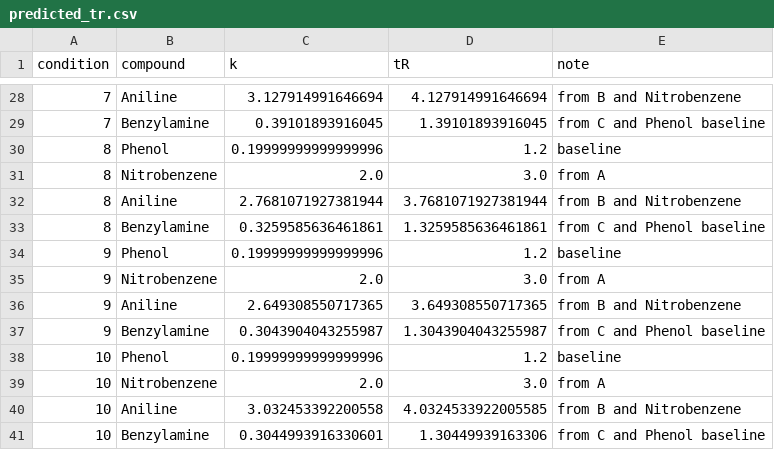
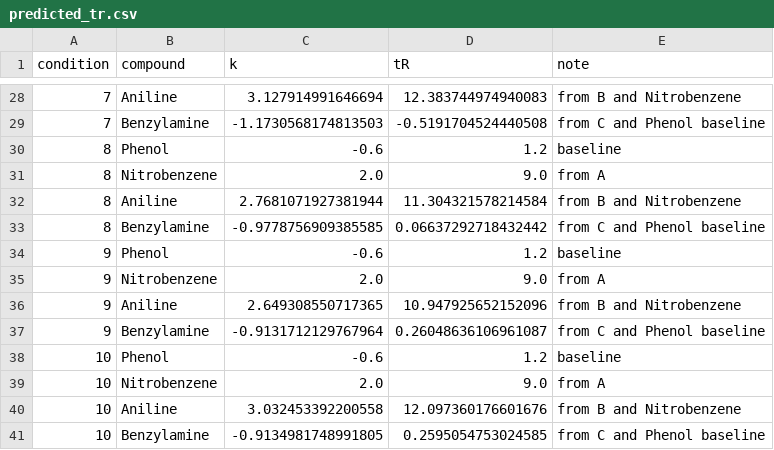
Before and after one commit to yoshitown/thesis_data, a CSV file: results/predicted_tr.csv, drawn as a sheet; only a part is shown, gaps mark what is left out; the diff covers the shown part only.

```diff
--- a/results/predicted_tr.csv
+++ b/results/predicted_tr.csv
@@ -28,14 +28,14 @@ condition,compound,k,tR,note
-7,Aniline,3.127914991646694,4.127914991646694,from B and Nitrobenzene
-7,Benzylamine,0.39101893916045,1.39101893916045,from C and Phenol baseline
-8,Phenol,0.19999999999999996,1.2,baseline
-8,Nitrobenzene,2.0,3.0,from A
-8,Aniline,2.7681071927381944,3.7681071927381944,from B and Nitrobenzene
-8,Benzylamine,0.3259585636461861,1.3259585636461861,from C and Phenol baseline
-9,Phenol,0.19999999999999996,1.2,baseline
-9,Nitrobenzene,2.0,3.0,from A
-9,Aniline,2.649308550717365,3.649308550717365,from B and Nitrobenzene
-9,Benzylamine,0.3043904043255987,1.3043904043255987,from C and Phenol baseline
-10,Phenol,0.19999999999999996,1.2,baseline
-10,Nitrobenzene,2.0,3.0,from A
-10,Aniline,3.032453392200558,4.0324533922005585,from B and Nitrobenzene
-10,Benzylamine,0.3044993916330601,1.30449939163306,from C and Phenol baseline
+7,Aniline,3.127914991646694,12.383744974940083,from B and Nitrobenzene
+7,Benzylamine,-1.1730568174813503,-0.5191704524440508,from C and Phenol baseline
+8,Phenol,-0.6,1.2,baseline
+8,Nitrobenzene,2.0,9.0,from A
+8,Aniline,2.7681071927381944,11.304321578214584,from B and Nitrobenzene
+8,Benzylamine,-0.9778756909385585,0.06637292718432442,from C and Phenol baseline
+9,Phenol,-0.6,1.2,baseline
+9,Nitrobenzene,2.0,9.0,from A
+9,Aniline,2.649308550717365,10.947925652152096,from B and Nitrobenzene
+9,Benzylamine,-0.9131712129767964,0.26048636106961087,from C and Phenol baseline
+10,Phenol,-0.6,1.2,baseline
+10,Nitrobenzene,2.0,9.0,from A
+10,Aniline,3.032453392200558,12.097360176601676,from B and Nitrobenzene
+10,Benzylamine,-0.9134981748991805,0.2595054753024585,from C and Phenol baseline
```
Also changed, not shown: 32 edited cells elsewhere in this file, raw_data/r0.60_s0.38/run_001.csv, raw_data/r0.66_s0.27/run_001.csv, 15 other files.
